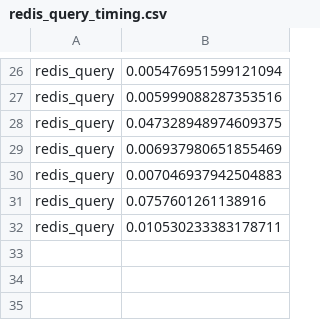
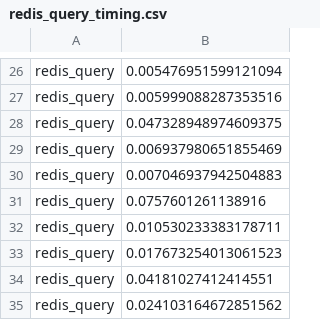
Before and after one commit to edemile/Practical2, a CSV file: timing_data/redis_query_timing.csv, drawn as a sheet; only a part is shown, gaps mark what is left out; the diff names each change by its address in the sheet, - before the commit and + after, or states it on an @@ line.

```diff
--- a/timing_data/redis_query_timing.csv
+++ b/timing_data/redis_query_timing.csv
+row 33: redis_query | 0.017673254013061523
+row 34: redis_query | 0.04181027412414551
+row 35: redis_query | 0.024103164672851562
```
Also changed, not shown: timing_data/redis_indexing_MiniLM_timing.csv, 2 other files.
